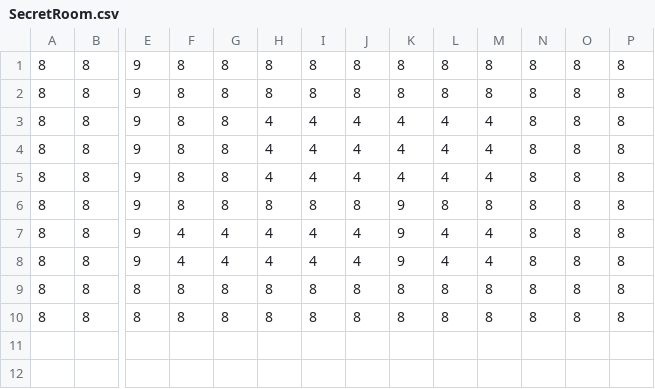
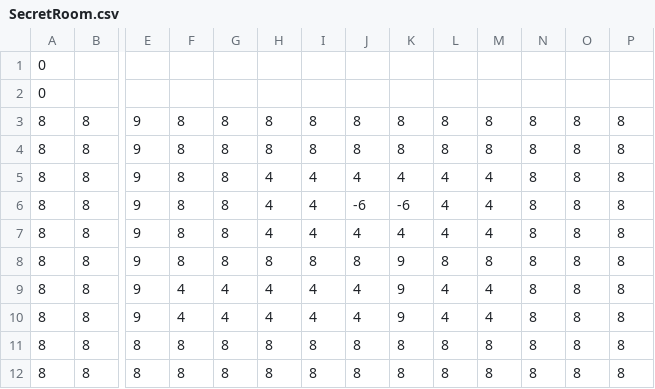
Before and after one commit to ktgoldstein/Zelda, a CSV file: LegendOfZeldaClone/Content/LevelLoading/SecretRoom.csv, drawn as a sheet; only a part is shown, gaps mark what is left out; addresses are those after the commit; rows hold the shown columns only; the diff names each change by its address in the sheet, - before the commit and + after, or states it on an @@ line.

```diff
--- a/LegendOfZeldaClone/Content/LevelLoading/SecretRoom.csv
+++ b/LegendOfZeldaClone/Content/LevelLoading/SecretRoom.csv
+row 1: 0
+row 2: 0
-J6: 4
+J6: -6
-K6: 4
+K6: -6
```
Also changed, not shown: LegendOfZeldaClone/Content/LevelLoading/room00.csv, LegendOfZeldaClone/Content/LevelLoading/room01.csv, 16 other files.
